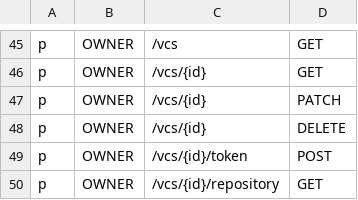
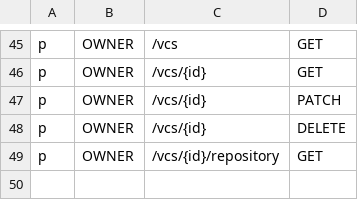
Before and after one commit to bytebase/bytebase, a CSV file: backend/server/acl_casbin_policy_owner.csv, drawn as a sheet; only a part is shown, gaps mark what is left out; the diff names each change by its address in the sheet, - before the commit and + after, or states it on an @@ line.

Commit message:
Remove access_token, refresh_token in VCS
For now, we don’t need the access_token, refresh_token from the GitLab instance admin.

1. During VCS provider config, we just need to verify the OAuth info is correct, there is no need to store the token.

2. To configure the git repository project, we need to store the token belonged to the user configuring the project. Not the one during the VCS (since the VCS one belongs to a GitLab admin user, which has more privileges)

```diff
--- a/backend/server/acl_casbin_policy_owner.csv
+++ b/backend/server/acl_casbin_policy_owner.csv
-row 49: p | OWNER | /vcs/{id}/token | POST
```
Also changed, not shown: 8 other files.
